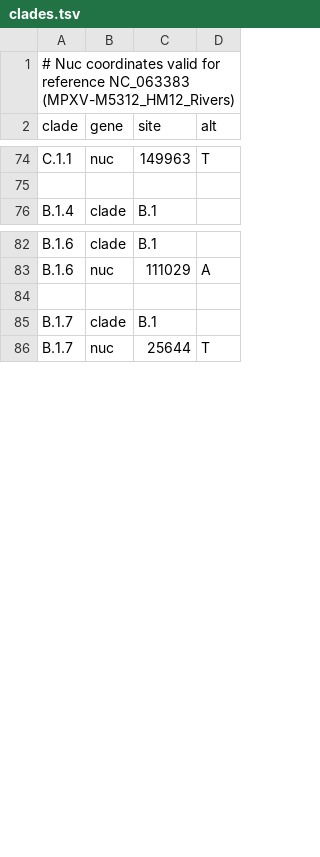
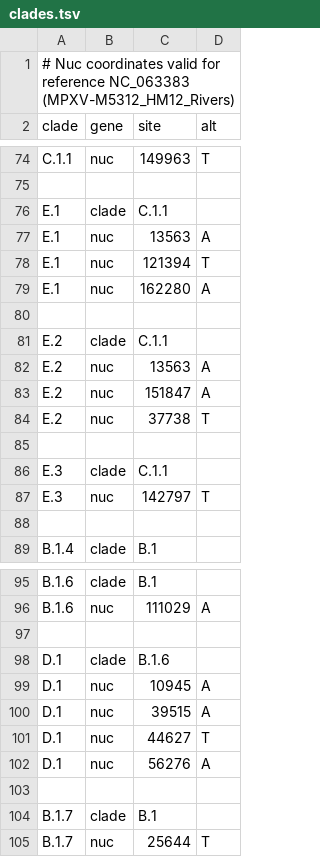
Before and after one commit to mengfeip/Nextstrain, a TSV file: config/clades.tsv, drawn as a sheet; only a part is shown, gaps mark what is left out; the diff covers the shown part only.

```diff
--- a/config/clades.tsv
+++ b/config/clades.tsv
@@ -75,0 +76,13 @@ C.1.1	nuc	149963	T
+E.1	clade	C.1.1	
+E.1	nuc	13563	A
+E.1	nuc	121394	T
+E.1	nuc	162280	A
+			
+E.2	clade	C.1.1	
+E.2	nuc	13563	A
+E.2	nuc	151847	A
+E.2	nuc	37738	T
+			
+E.3	clade	C.1.1	
+E.3	nuc	142797	T
+			
@@ -83 +96,7 @@ B.1.6	clade	B.1
 B.1.6	nuc	111029	A
+			
+D.1	clade	B.1.6	
+D.1	nuc	10945	A
+D.1	nuc	39515	A
+D.1	nuc	44627	T
+D.1	nuc	56276	A
```
Also changed, not shown: 36 added rows elsewhere in this file, config/color_ordering.tsv, 2 other files.
